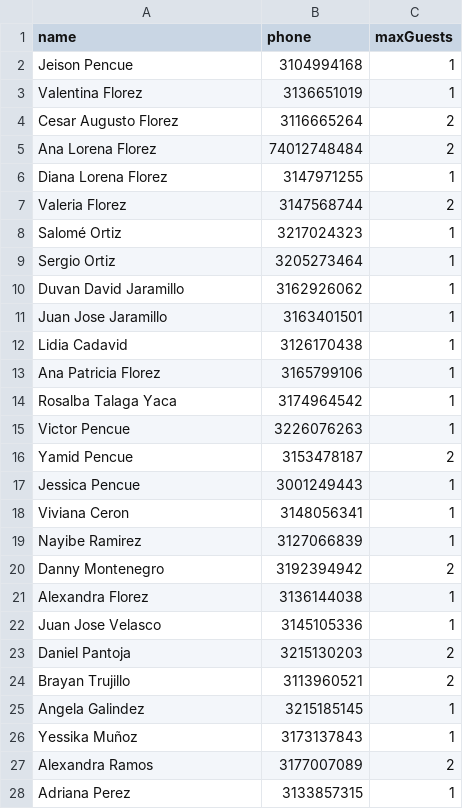
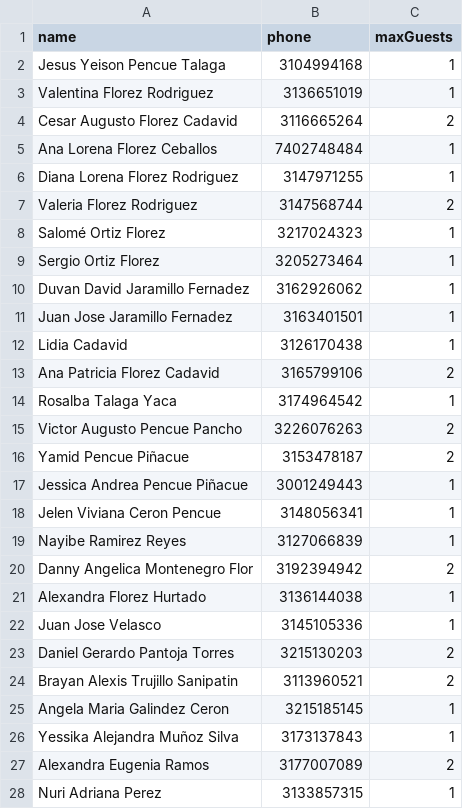
Before and after one commit to JeisonP95/inv-boda-backend, a CSV file: invitados.csv, drawn as a sheet; only a part is shown; the diff covers the shown part only.

Commit message:
Mofificaciones en las busquedad de invitados

```diff
--- a/invitados.csv
+++ b/invitados.csv
@@ -1,28 +1,28 @@
 name,phone,maxGuests
-Jeison Pencue,3104994168,1
-Valentina Florez,3136651019,1
-Cesar Augusto Florez,3116665264,2
-Ana Lorena Florez,74012748484,2
-Diana Lorena Florez,3147971255,1
-Valeria Florez,3147568744,2
-Salomé Ortiz,3217024323,1
-Sergio Ortiz,3205273464,1
-Duvan David Jaramillo,3162926062,1
-Juan Jose Jaramillo,3163401501,1
+Jesus Yeison Pencue Talaga,3104994168,1
+Valentina Florez Rodriguez,3136651019,1
+Cesar Augusto Florez Cadavid,3116665264,2
+Ana Lorena Florez Ceballos,7402748484,1
+Diana Lorena Florez Rodriguez,3147971255,1
+Valeria Florez Rodriguez,3147568744,2
+Salomé Ortiz Florez,3217024323,1
+Sergio Ortiz Florez,3205273464,1
+Duvan David Jaramillo Fernadez,3162926062,1
+Juan Jose Jaramillo Fernadez,3163401501,1
 Lidia Cadavid,3126170438,1
-Ana Patricia Florez,3165799106,1
+Ana Patricia Florez Cadavid,3165799106,2
 Rosalba Talaga Yaca,3174964542,1
-Victor Pencue,3226076263,1
-Yamid Pencue,3153478187,2
-Jessica Pencue,3001249443,1
-Viviana Ceron,3148056341,1
-Nayibe Ramirez,3127066839,1
-Danny Montenegro,3192394942,2
-Alexandra Florez,3136144038,1
+Victor Augusto Pencue Pancho,3226076263,2
+Yamid Pencue Piñacue,3153478187,2
+Jessica Andrea Pencue Piñacue,3001249443,1
+Jelen Viviana Ceron Pencue,3148056341,1
+Nayibe Ramirez Reyes,3127066839,1
+Danny Angelica Montenegro Flor,3192394942,2
+Alexandra Florez Hurtado,3136144038,1
 Juan Jose Velasco,3145105336,1
-Daniel Pantoja,3215130203,2
-Brayan Trujillo,3113960521,2
-Angela Galindez,3215185145,1
-Yessika Muñoz,3173137843,1
-Alexandra Ramos,3177007089,2
-Adriana Perez,3133857315,1
+Daniel Gerardo Pantoja Torres,3215130203,2
+Brayan Alexis Trujillo Sanipatin,3113960521,2
+Angela Maria Galindez Ceron,3215185145,1
+Yessika Alejandra Muñoz Silva,3173137843,1
+Alexandra Eugenia Ramos,3177007089,2
+Nuri Adriana Perez,3133857315,1
```
Also changed, not shown: 4 edited cells elsewhere in this file, 3 other files.
